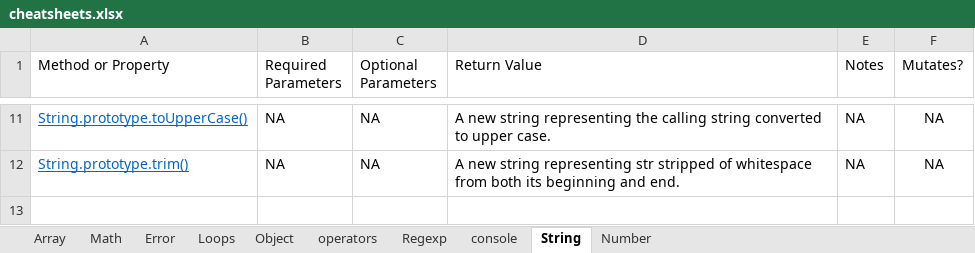
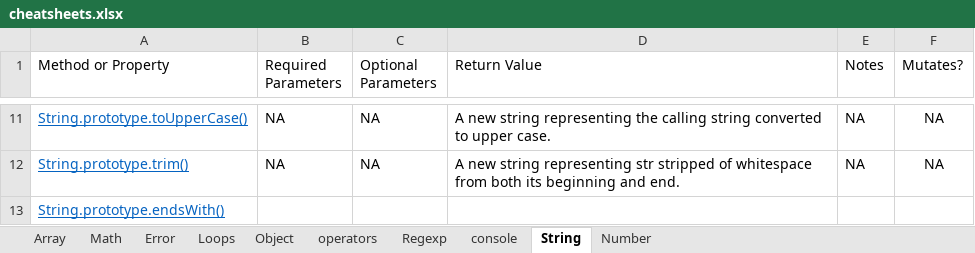
Before and after one commit to csommerl/js_101, an Excel workbook: cheatsheets.xlsx, sheet String, drawn as a sheet; only a part is shown, gaps mark what is left out; values as stored, in another font and other column widths than the file's, no borders; table styles not drawn; the diff names each change by its address in the sheet, - before the commit and + after, or states it on an @@ line.

```diff
--- a/cheatsheets.xlsx (sheet String)
+++ b/cheatsheets.xlsx (sheet String)
+row 13: String.prototype.endsWith()
```
Also changed, not shown: sheet Array, time_log.xlsx, 3 other files.
